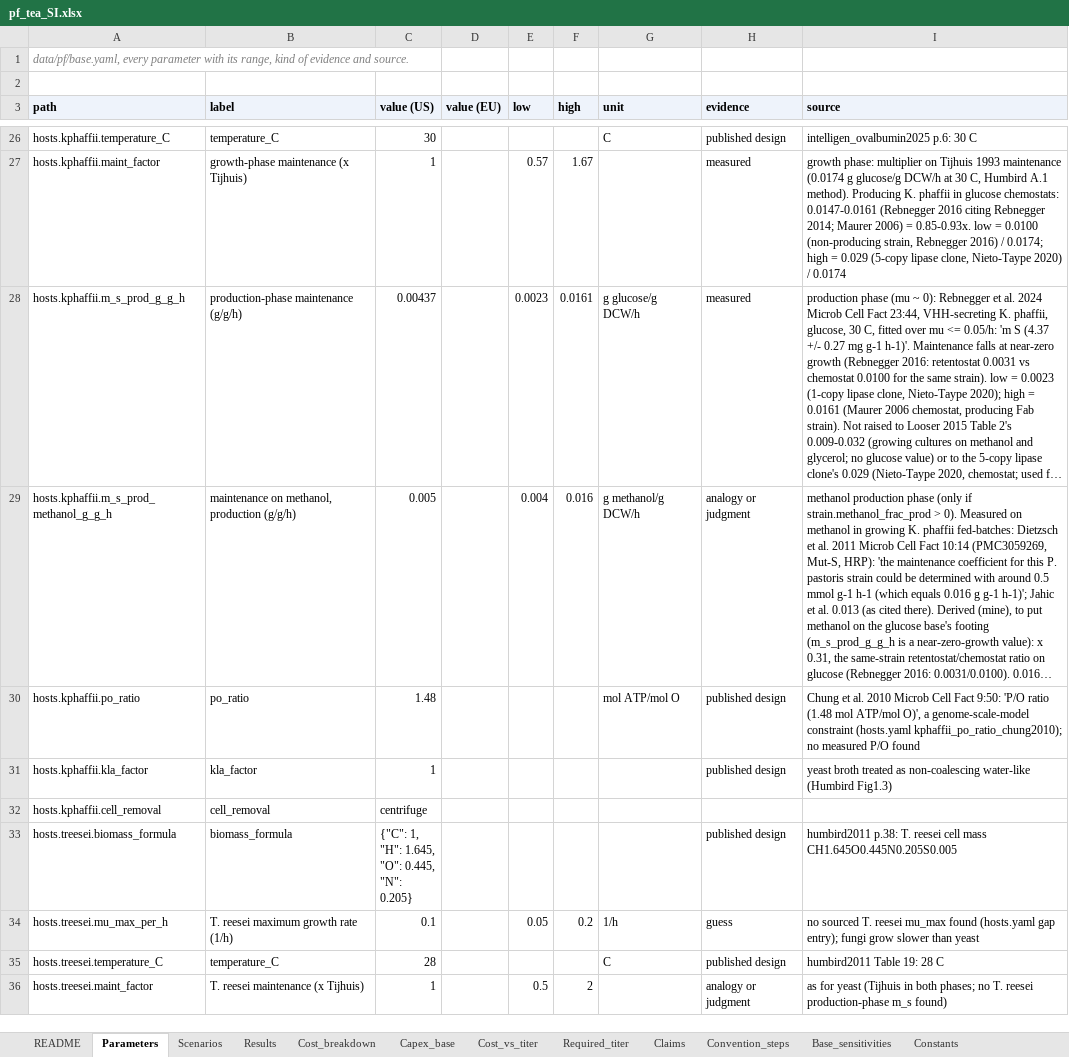
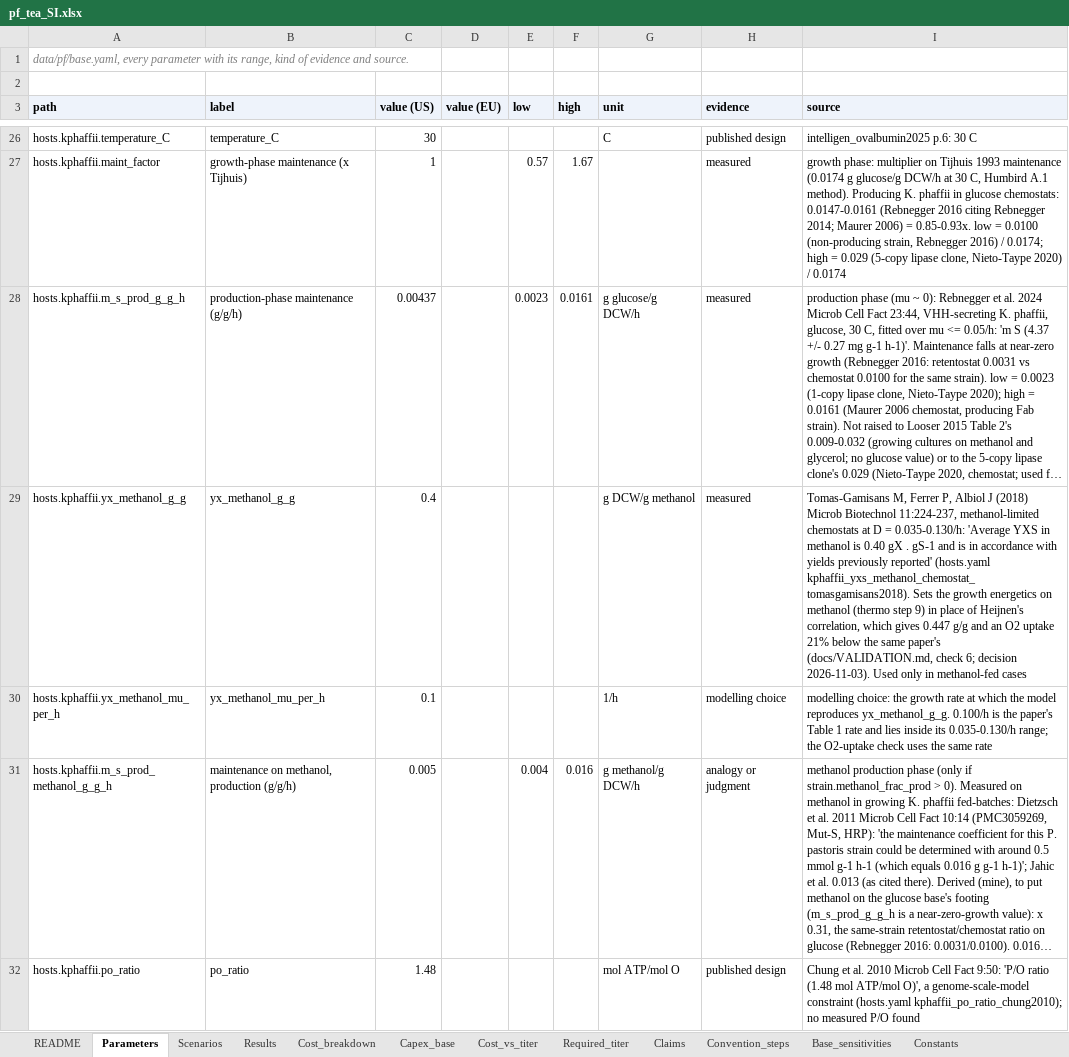
Before and after one commit to PabloAMC/precision-fermentation-TEA, an Excel workbook: report/pf_tea_SI.xlsx, sheet Parameters, drawn as a sheet; only a part is shown, gaps mark what is left out; the shorter side is filled out with more unchanged rows; long unchanged cells end in …; values as stored, in another font and other column widths than the file's, no borders; the diff names each change by its address in the sheet, - before the commit and + after, or states it on an @@ line.

```diff
--- a/report/pf_tea_SI.xlsx (sheet Parameters)
+++ b/report/pf_tea_SI.xlsx (sheet Parameters)
+row 29: hosts.kphaffii.yx_methanol_g_g | yx_methanol_g_g | 0.4 |  |  |  | g DCW/g methanol | measured | Tomas-Gamisans M, Ferrer P, Albiol J (2018) Microb Biotechnol 11:224-237, methanol-limited chemostats at D = 0.035-0.130/h: 'Average YXS in methanol is 0.40 gX . gS-1 and is in accordance with yields previously reported' (hosts.yaml kphaffii_yxs_methanol_chemostat_tomasgamisans2018). Sets the growth energetics on methanol (thermo step 9) in place of Heijnen's correlation, which gives 0.447 g/g and an O2 uptake 21% below the same paper's (docs/VALIDATION.md, check 6; decision 2026-11-03). Used only in methanol-fed cases
+row 30: hosts.kphaffii.yx_methanol_mu_per_h | yx_methanol_mu_per_h | 0.1 |  |  |  | 1/h | modelling choice | modelling choice: the growth rate at which the model reproduces yx_methanol_g_g. 0.100/h is the paper's Table 1 rate and lies inside its 0.035-0.130/h range; the O2-uptake check uses the same rate
```
Also changed, not shown: sheet MonteCarlo_rank, sheet Results, sheet Cost_breakdown, sheet Constants, sheet MonteCarlo, sheet Lactoferrin, 2 more sheets, 23 other files.
